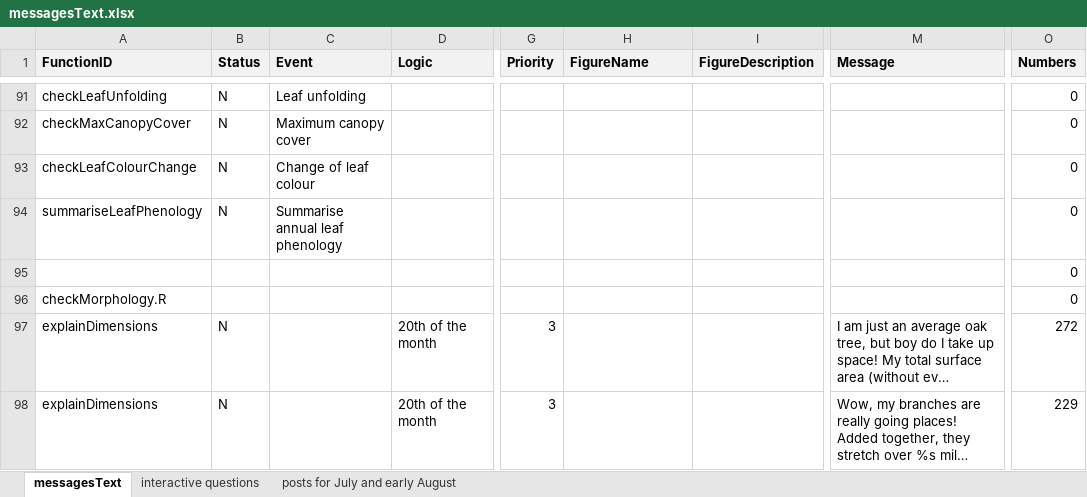
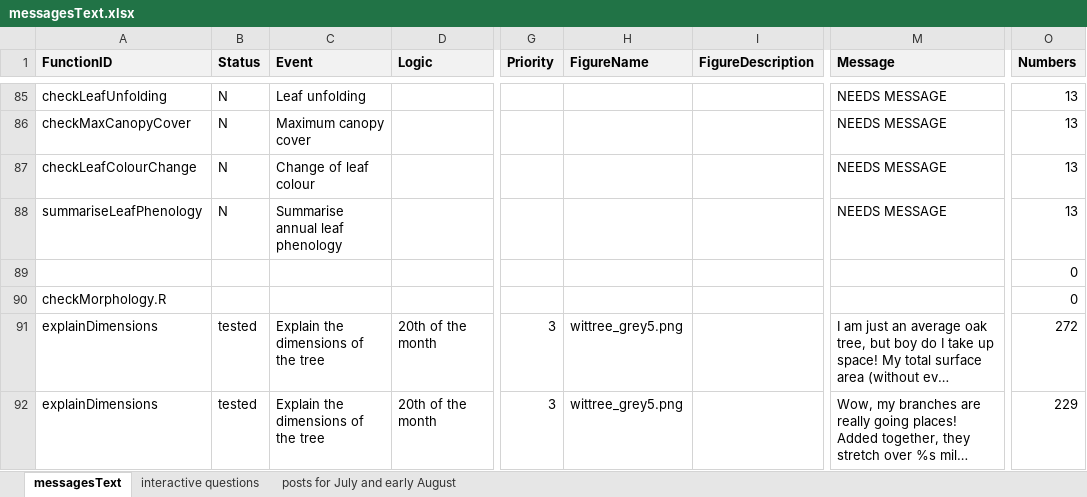
Before and after one commit to RademacherTim/witnessTree, an Excel workbook: messagesText.xlsx, sheet messagesText, drawn as a sheet; only a part is shown, gaps mark what is left out; long unchanged cells end in …; values as stored, in another font and other column widths than the file's, no borders; conditional formats not drawn; addresses are those after the commit; the diff covers the shown part only; the diff names each change by its address in the sheet, - before the commit and + after, or states it on an @@ line.

```diff
--- a/messagesText.xlsx (sheet messagesText)
+++ b/messagesText.xlsx (sheet messagesText)
-M85:M88 (Message): (empty)
+M85:M88 (Message): NEEDS MESSAGE
-O85:O88 (Numbers): 0
+O85:O88 (Numbers): 13
-B91:B92 (Status): N
+B91:B92 (Status): tested
-C91:C92 (Event): (empty)
+C91:C92 (Event): Explain the dimensions of the tree
-H91:H92 (FigureName): (empty)
+H91:H92 (FigureName): wittree_grey5.png
```
Also changed, not shown: 6 removed rows, 80 edited cells and cell formats elsewhere in this sheet, sheet posts for July and early August, formulas that keep their value, 7 other files.
